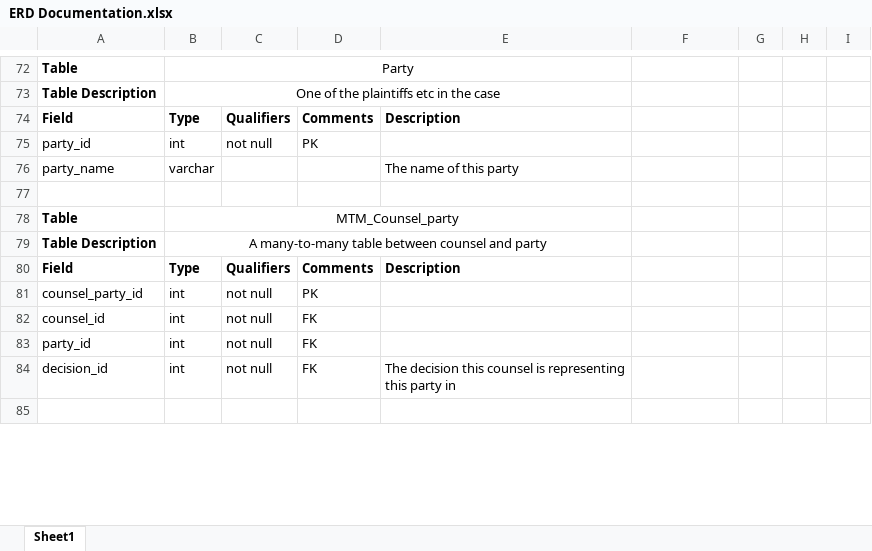
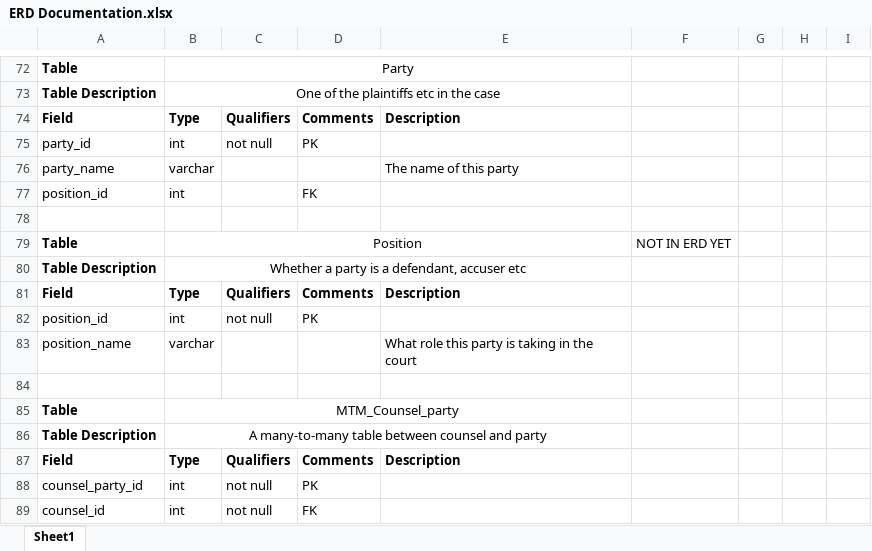
Before and after one commit to engleangs/datathon, an Excel workbook: docs/ERD Documentation.xlsx, sheet Sheet1, drawn as a sheet; only a part is shown, gaps mark what is left out; the shorter side is filled out with more unchanged rows; values as stored, in another font and other column widths than the file's, no borders; the diff names each change by its address in the sheet, - before the commit and + after, or states it on an @@ line.

Commit message:
Added position for parties

```diff
--- a/docs/ERD Documentation.xlsx (sheet Sheet1)
+++ b/docs/ERD Documentation.xlsx (sheet Sheet1)
+row 77: position_id | int |  | FK
+row 78: (empty)
+row 79: Table | Position |  |  |  | NOT IN ERD YET
+row 80: Table Description | Whether a party is a defendant, accuser etc
+row 81: Field | Type | Qualifiers | Comments | Description
+row 82: position_id | int | not null | PK
+row 83: position_name | varchar |  |  | What role this party is taking in the court
```
